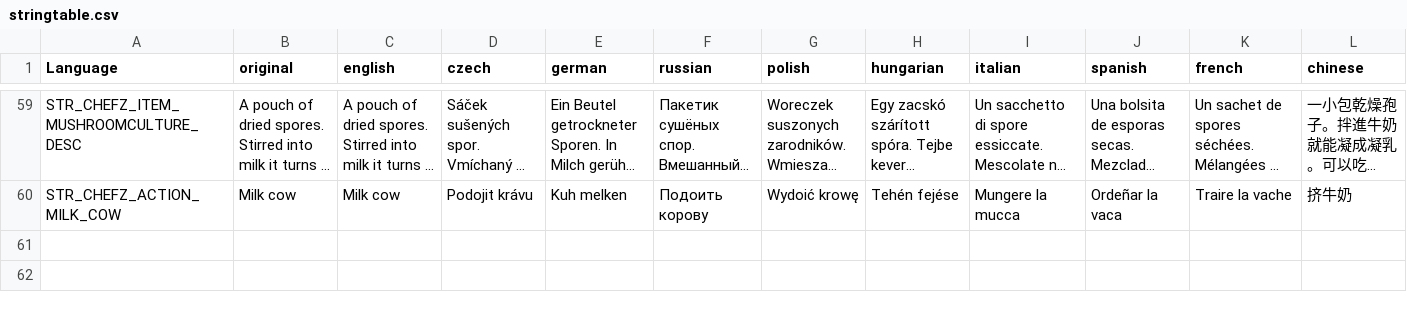
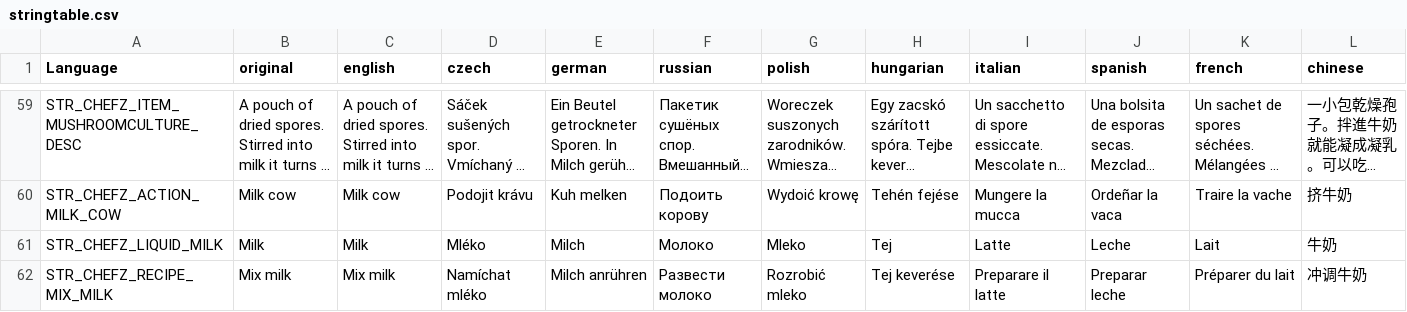
Before and after one commit to Psyern/Psyerns_ChefZ, a CSV file: ChefZ_Core/Addons/ChefZ_Ingredients/stringtable.csv, drawn as a sheet; only a part is shown, gaps mark what is left out; long unchanged cells end in …; rows hold the shown columns only; the diff names each change by its address in the sheet, - before the commit and + after, or states it on an @@ line.

```diff
--- a/ChefZ_Core/Addons/ChefZ_Ingredients/stringtable.csv
+++ b/ChefZ_Core/Addons/ChefZ_Ingredients/stringtable.csv
+row 61: STR_CHEFZ_LIQUID_MILK | Milk | Milk | Mléko | Milch | Молоко | Mleko | Tej | Latte | Leche | Lait | 牛奶
+row 62: STR_CHEFZ_RECIPE_MIX_MILK | Mix milk | Mix milk | Namíchat mléko | Milch anrühren | Развести молоко | Rozrobić mleko | Tej keverése | Preparare il latte | Preparar leche | Préparer du lait | 冲调牛奶
```
Also changed, not shown: 5 other files.
